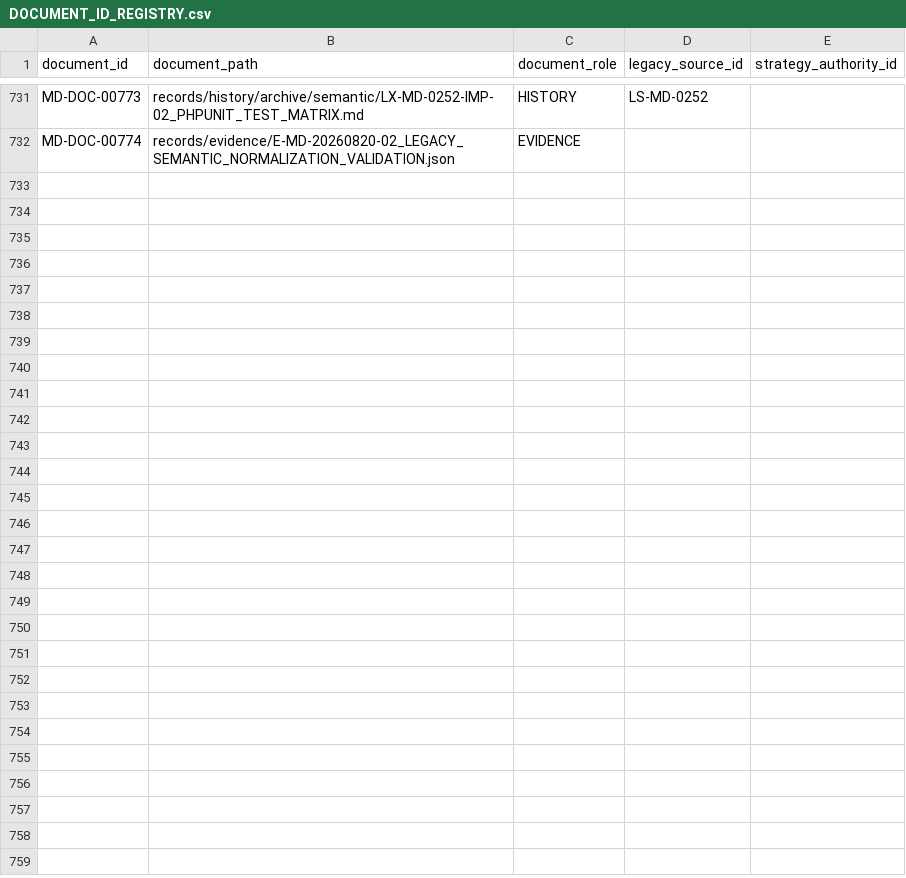
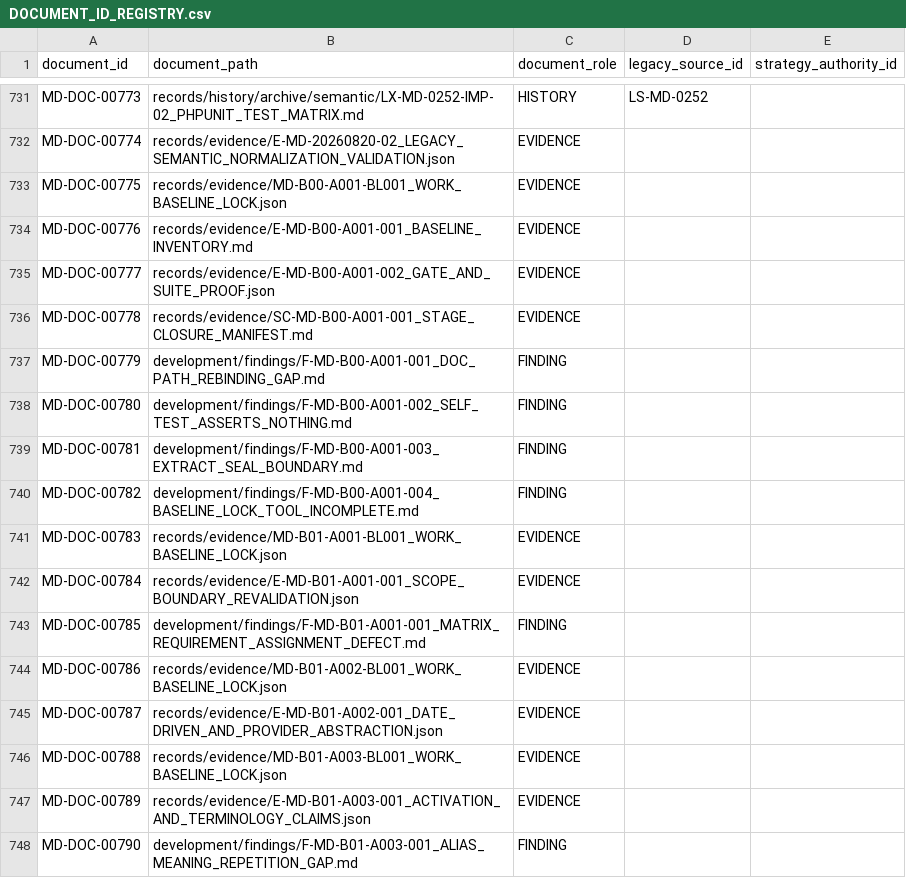
Before and after one commit to franscelstain/tradeaxis-api, a CSV file: docs/market_data/authority/governance/DOCUMENT_ID_REGISTRY.csv, drawn as a sheet; only a part is shown, gaps mark what is left out.

```diff
--- a/docs/market_data/authority/governance/DOCUMENT_ID_REGISTRY.csv
+++ b/docs/market_data/authority/governance/DOCUMENT_ID_REGISTRY.csv
@@ -732 +732,17 @@ MD-DOC-00773,records/history/archive/semantic/LX-MD-0252-IMP-02_PHPUNIT_TEST_MAT
 MD-DOC-00774,records/evidence/E-MD-20260820-02_LEGACY_SEMANTIC_NORMALIZATION_VALIDATION.json,EVIDENCE,,
+MD-DOC-00775,records/evidence/MD-B00-A001-BL001_WORK_BASELINE_LOCK.json,EVIDENCE,,
+MD-DOC-00776,records/evidence/E-MD-B00-A001-001_BASELINE_INVENTORY.md,EVIDENCE,,
+MD-DOC-00777,records/evidence/E-MD-B00-A001-002_GATE_AND_SUITE_PROOF.json,EVIDENCE,,
+MD-DOC-00778,records/evidence/SC-MD-B00-A001-001_STAGE_CLOSURE_MANIFEST.md,EVIDENCE,,
+MD-DOC-00779,development/findings/F-MD-B00-A001-001_DOC_PATH_REBINDING_GAP.md,FINDING,,
+MD-DOC-00780,development/findings/F-MD-B00-A001-002_SELF_TEST_ASSERTS_NOTHING.md,FINDING,,
+MD-DOC-00781,development/findings/F-MD-B00-A001-003_EXTRACT_SEAL_BOUNDARY.md,FINDING,,
+MD-DOC-00782,development/findings/F-MD-B00-A001-004_BASELINE_LOCK_TOOL_INCOMPLETE.md,FINDING,,
+MD-DOC-00783,records/evidence/MD-B01-A001-BL001_WORK_BASELINE_LOCK.json,EVIDENCE,,
+MD-DOC-00784,records/evidence/E-MD-B01-A001-001_SCOPE_BOUNDARY_REVALIDATION.json,EVIDENCE,,
+MD-DOC-00785,development/findings/F-MD-B01-A001-001_MATRIX_REQUIREMENT_ASSIGNMENT_DEFECT.md,FINDING,,
+MD-DOC-00786,records/evidence/MD-B01-A002-BL001_WORK_BASELINE_LOCK.json,EVIDENCE,,
+MD-DOC-00787,records/evidence/E-MD-B01-A002-001_DATE_DRIVEN_AND_PROVIDER_ABSTRACTION.json,EVIDENCE,,
+MD-DOC-00788,records/evidence/MD-B01-A003-BL001_WORK_BASELINE_LOCK.json,EVIDENCE,,
+MD-DOC-00789,records/evidence/E-MD-B01-A003-001_ACTIVATION_AND_TERMINOLOGY_CLAIMS.json,EVIDENCE,,
+MD-DOC-00790,development/findings/F-MD-B01-A003-001_ALIAS_MEANING_REPETITION_GAP.md,FINDING,,
```
Also changed, not shown: docs/market_data/authority/governance/CURRENT_VERIFICATION_REGISTRY.csv, docs/market_data/authority/governance/DOCUMENT_ROLE_REGISTRY.csv, 24 other files.
